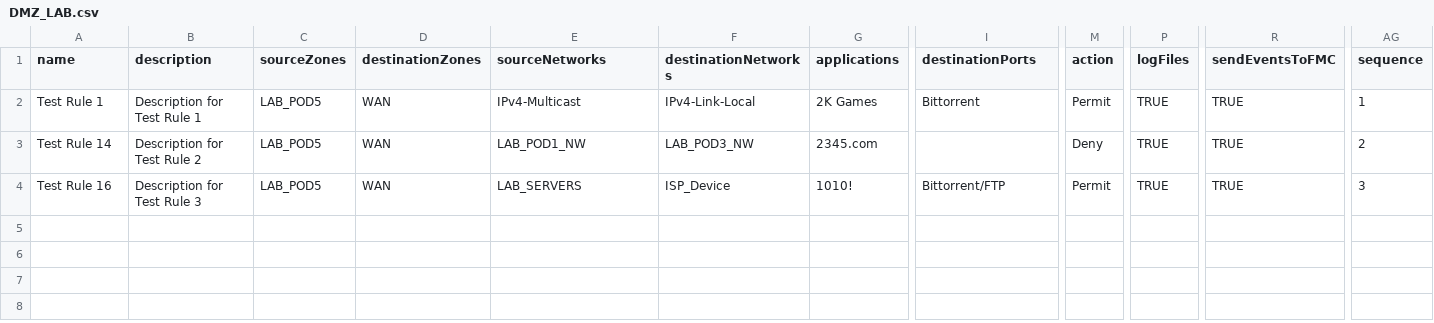
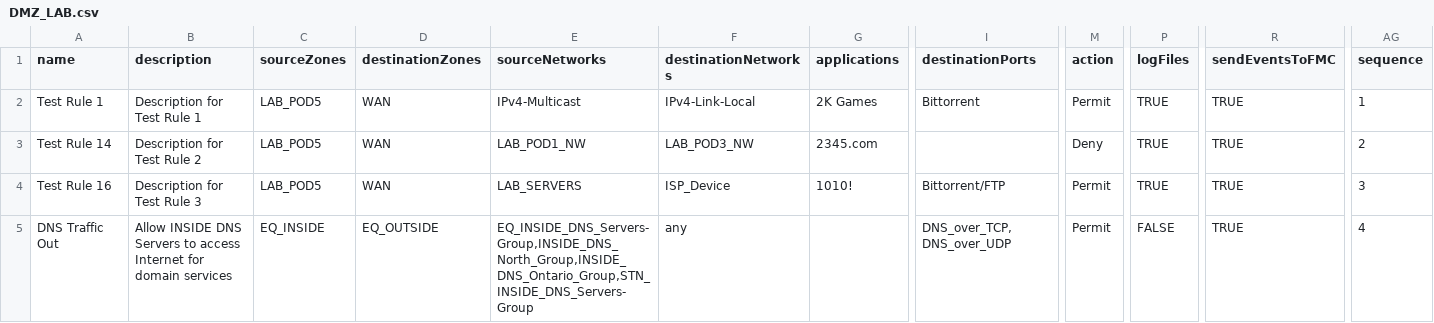
Before and after one commit to GM-GEO/Network-Provider-Deployment-Tool, a CSV file: DMZ_LAB.csv, drawn as a sheet; only a part is shown, gaps mark what is left out; rows hold the shown columns only; the diff names each change by its address in the sheet, - before the commit and + after, or states it on an @@ line.

```diff
--- a/DMZ_LAB.csv
+++ b/DMZ_LAB.csv
+row 5: DNS Traffic Out | Allow INSIDE DNS Servers to access Internet for domain services | EQ_INSIDE | EQ_OUTSIDE | EQ_INSIDE_DNS_Servers-Group,INSIDE_DNS_North_Group,INSIDE_DNS_Ontario_Group,STN_INSIDE_DNS_Servers-Group | any |  | DNS_over_TCP, DNS_over_UDP | Permit | FALSE | TRUE | 4
```
Also changed, not shown: Data/Objects.csv, 1 other file.
